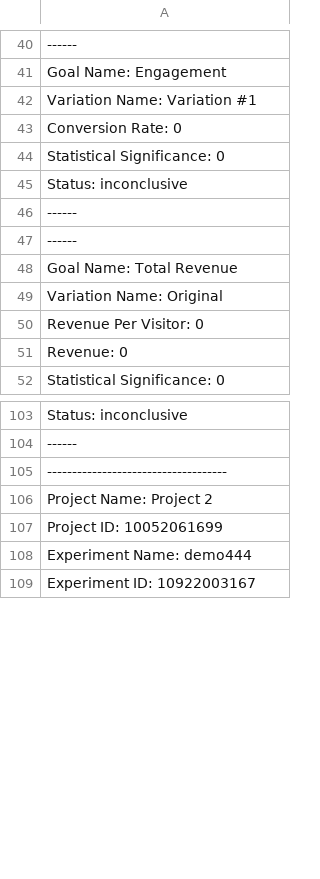
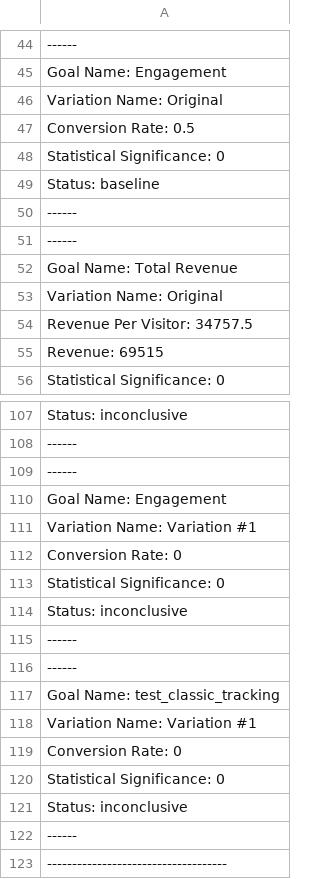
Before and after one commit to robisatthefunction/scrape_optimizely_classic_results, a CSV file: example.csv, drawn as a sheet; only a part is shown, gaps mark what is left out; the shorter side is filled out with more unchanged rows; addresses are those after the commit; the diff covers the shown part only; the diff names each change by its address in the sheet, - before the commit and + after, or states it on an @@ line.

```diff
--- a/example.csv
+++ b/example.csv
+row 46: Variation Name: Original
-A47: Conversion Rate: 0
+A47: Conversion Rate: 0.5
+row 49: Status: baseline
-A54: Revenue Per Visitor: 0
+A54: Revenue Per Visitor: 34757.5
-A55: Revenue: 0
+A55: Revenue: 69515
+row 109: ------
-row 34: Goal Name: Engagement
+row 110: Goal Name: Engagement
-row 42: Variation Name: Variation #1
+row 111: Variation Name: Variation #1
+row 112: Conversion Rate: 0
+row 113: Statistical Significance: 0
-row 45: Status: inconclusive
+row 114: Status: inconclusive
+row 115: ------
+row 116: ------
+row 117: Goal Name: test_classic_tracking
+row 118: Variation Name: Variation #1
+row 119: Conversion Rate: 0
+row 120: Statistical Significance: 0
+row 121: Status: inconclusive
+row 122: ------
```
Also changed, not shown: 29 added rows and 5 edited cells elsewhere in this file, 1 other file.
